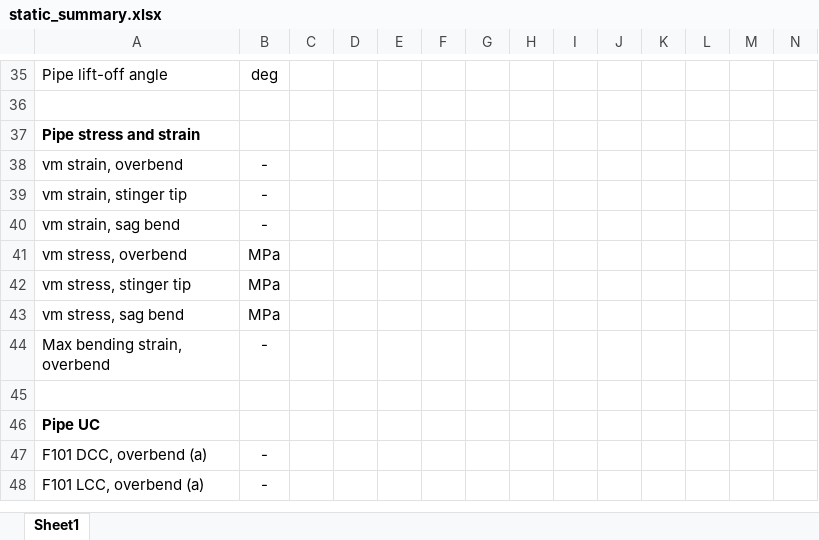
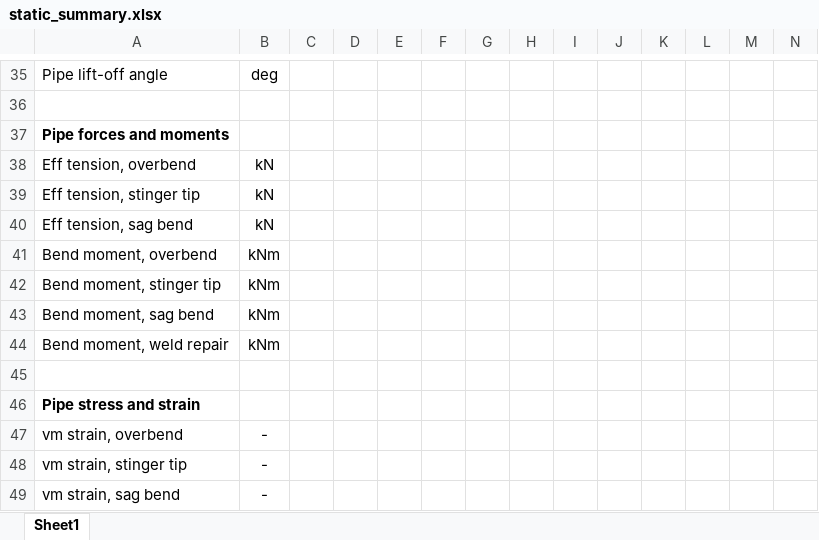
Before and after one commit to Pyseas/pypelay, an Excel workbook: src/pypelay/static_summary.xlsx, sheet Sheet1, drawn as a sheet; only a part is shown, gaps mark what is left out; the shorter side is filled out with more unchanged rows; values as stored, in another font and other column widths than the file's, no borders; rows hold the shown columns only; the diff names each change by its address in the sheet, - before the commit and + after, or states it on an @@ line.

```diff
--- a/src/pypelay/static_summary.xlsx (sheet Sheet1)
+++ b/src/pypelay/static_summary.xlsx (sheet Sheet1)
+row 37: Pipe forces and moments
+row 38: Eff tension, overbend | kN
+row 39: Eff tension, stinger tip | kN
+row 40: Eff tension, sag bend | kN
+row 41: Bend moment, overbend | kNm
+row 42: Bend moment, stinger tip | kNm
+row 43: Bend moment, sag bend | kNm
+row 44: Bend moment, weld repair | kNm
+row 45: (empty)
```
Also changed, not shown: src/pypelay/s1200_configs.xlsx, src/pypelay/s3500_configs.xlsx, 6 other files.
